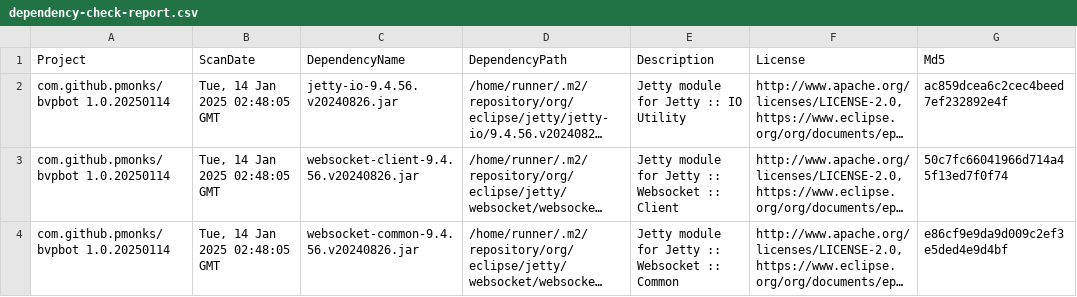
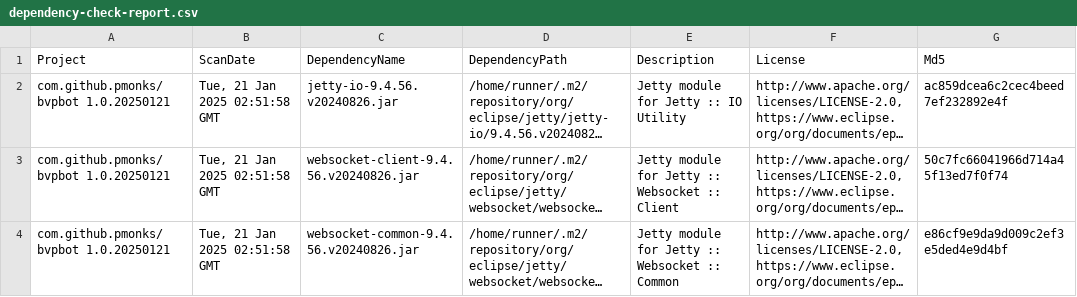
Before and after one commit to pmonks/bvpbot, a CSV file: nvd/dependency-check-report.csv, drawn as a sheet; only a part is shown; long unchanged cells end in …; the diff names each change by its address in the sheet, - before the commit and + after, or states it on an @@ line.

```diff
--- a/nvd/dependency-check-report.csv
+++ b/nvd/dependency-check-report.csv
-A2:A4 (Project): com.github.pmonks/bvpbot 1.0.20250114
+A2:A4 (Project): com.github.pmonks/bvpbot 1.0.20250121
-B2:B4 (ScanDate): Tue, 14 Jan 2025 02:48:05 GMT
+B2:B4 (ScanDate): Tue, 21 Jan 2025 02:51:58 GMT
```
Also changed, not shown: 8 other files.
